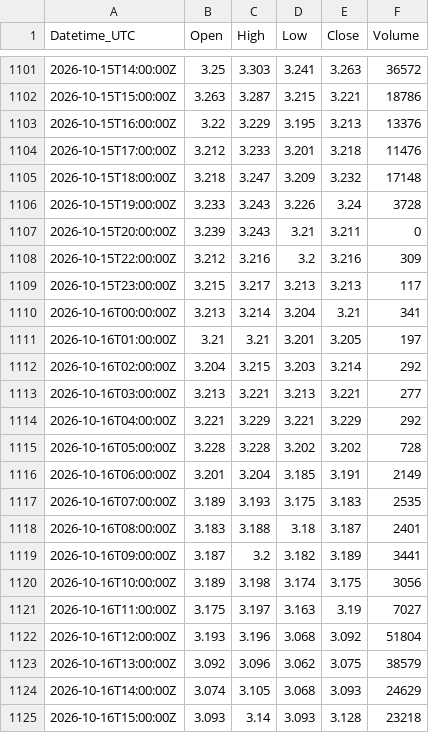
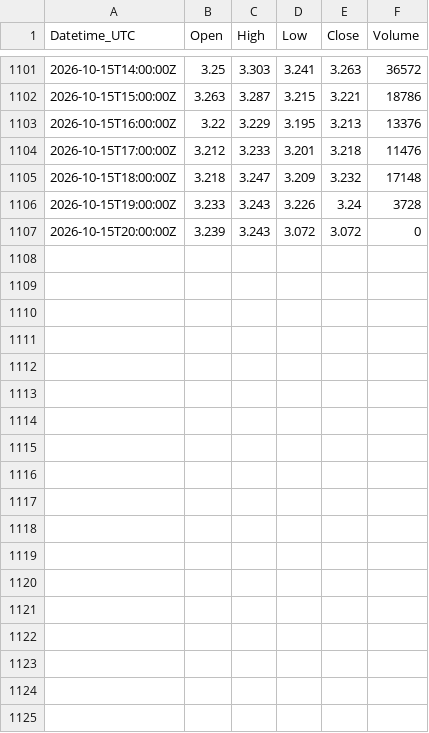
Before and after one commit to Kubula-xu/claude-finance-data, a CSV file: data/ng_1h.csv, drawn as a sheet; only a part is shown, gaps mark what is left out; the diff covers the shown part only.

```diff
--- a/data/ng_1h.csv
+++ b/data/ng_1h.csv
@@ -1106,20 +1106,2 @@ Datetime_UTC,Open,High,Low,Close,Volume
 2026-10-15T19:00:00Z,3.233,3.243,3.226,3.24,3728
-2026-10-15T20:00:00Z,3.239,3.243,3.21,3.211,0
-2026-10-15T22:00:00Z,3.212,3.216,3.2,3.216,309
-2026-10-15T23:00:00Z,3.215,3.217,3.213,3.213,117
-2026-10-16T00:00:00Z,3.213,3.214,3.204,3.21,341
-2026-10-16T01:00:00Z,3.21,3.21,3.201,3.205,197
-2026-10-16T02:00:00Z,3.204,3.215,3.203,3.214,292
-2026-10-16T03:00:00Z,3.213,3.221,3.213,3.221,277
-2026-10-16T04:00:00Z,3.221,3.229,3.221,3.229,292
-2026-10-16T05:00:00Z,3.228,3.228,3.202,3.202,728
-2026-10-16T06:00:00Z,3.201,3.204,3.185,3.191,2149
-2026-10-16T07:00:00Z,3.189,3.193,3.175,3.183,2535
-2026-10-16T08:00:00Z,3.183,3.188,3.18,3.187,2401
-2026-10-16T09:00:00Z,3.187,3.2,3.182,3.189,3441
-2026-10-16T10:00:00Z,3.189,3.198,3.174,3.175,3056
-2026-10-16T11:00:00Z,3.175,3.197,3.163,3.19,7027
-2026-10-16T12:00:00Z,3.193,3.196,3.068,3.092,51804
-2026-10-16T13:00:00Z,3.092,3.096,3.062,3.075,38579
-2026-10-16T14:00:00Z,3.074,3.105,3.068,3.093,24629
-2026-10-16T15:00:00Z,3.093,3.14,3.093,3.128,23218
+2026-10-15T20:00:00Z,3.239,3.243,3.072,3.072,0
```
Also changed, not shown: 9 removed rows elsewhere in this file, data/dxy_15m.csv, data/gold_15m.csv, 28 other files.
